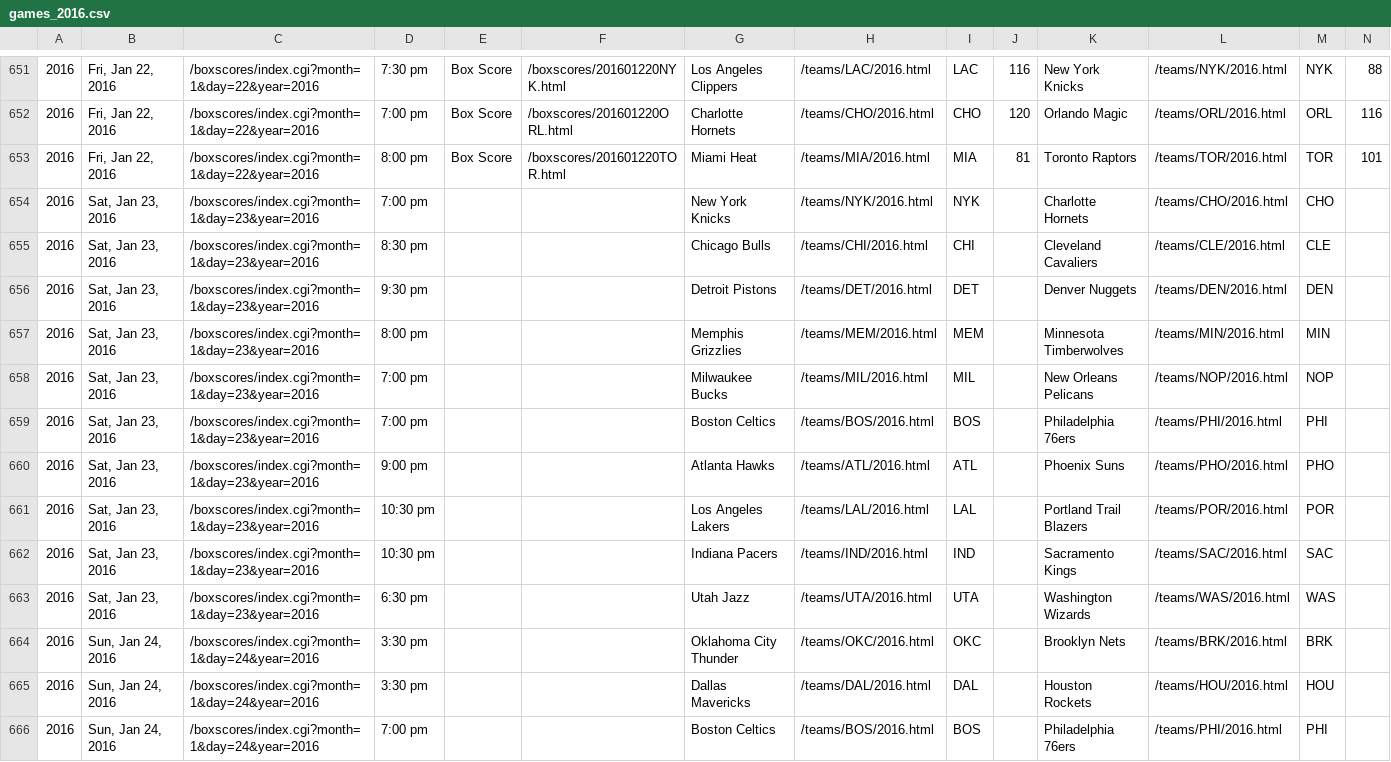
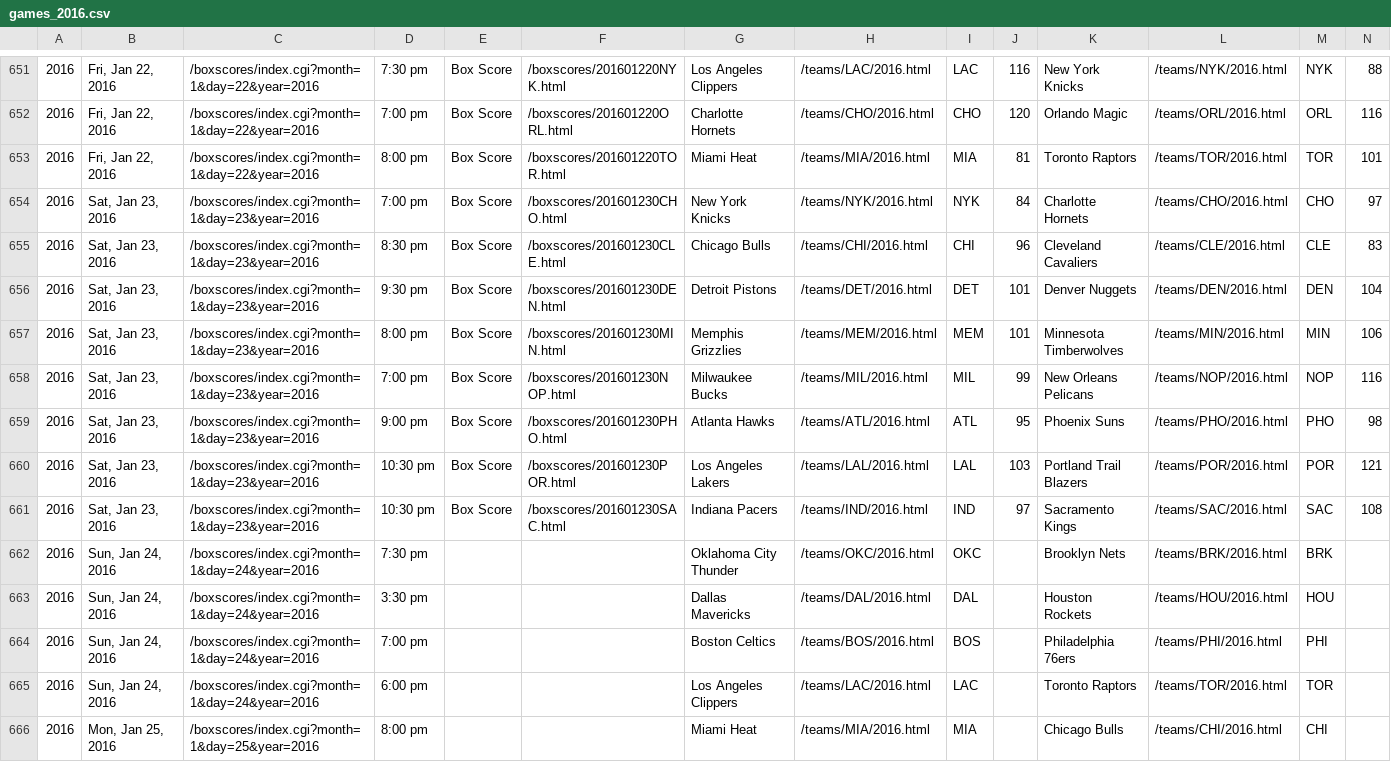
Before and after one commit to octonion/basketball, a CSV file: bbref/csv/games_2016.csv, drawn as a sheet; only a part is shown, gaps mark what is left out; the shorter side is filled out with more unchanged rows; removed rows and columns are numbered as before the commit, all else as after; rows hold the shown columns only; the diff names each change by its address in the sheet, - before the commit and + after, or states it on an @@ line.

```diff
--- a/bbref/csv/games_2016.csv
+++ b/bbref/csv/games_2016.csv
-E654:E658: (empty)
+E654:E658: Box Score
-F654: (empty)
+F654: /boxscores/201601230CHO.html
-J654: (empty)
+J654: 84
-N654: (empty)
+N654: 97
-F655: (empty)
+F655: /boxscores/201601230CLE.html
-J655: (empty)
+J655: 96
-N655: (empty)
+N655: 83
-F656: (empty)
+F656: /boxscores/201601230DEN.html
-J656:J657: (empty)
+J656:J657: 101
-N656: (empty)
+N656: 104
-F657: (empty)
+F657: /boxscores/201601230MIN.html
-N657: (empty)
+N657: 106
-F658: (empty)
+F658: /boxscores/201601230NOP.html
-J658: (empty)
+J658: 99
-N658: (empty)
+N658: 116
-row 659: 2016 | Sat, Jan 23, 2016 | /boxscores/index.cgi?month=1&day=23&year=2016 | 7:00 pm |  |  | Boston Celtics | /teams/BOS/2016.html | BOS |  | Philadelphia 76ers | /teams/PHI/2016.html | PHI
-E659:E661: (empty)
+E659:E661: Box Score
-F659: (empty)
+F659: /boxscores/201601230PHO.html
-J659: (empty)
+J659: 95
-N659: (empty)
+N659: 98
-F660: (empty)
+F660: /boxscores/201601230POR.html
-J660: (empty)
+J660: 103
-N660: (empty)
+N660: 121
-F661: (empty)
+F661: /boxscores/201601230SAC.html
-J661: (empty)
+J661: 97
-N661: (empty)
+N661: 108
-row 663: 2016 | Sat, Jan 23, 2016 | /boxscores/index.cgi?month=1&day=23&year=2016 | 6:30 pm |  |  | Utah Jazz | /teams/UTA/2016.html | UTA |  | Washington Wizards | /teams/WAS/2016.html | WAS
-D662: 3:30 pm
+D662: 7:30 pm
```
Also changed, not shown: 4 other files.
